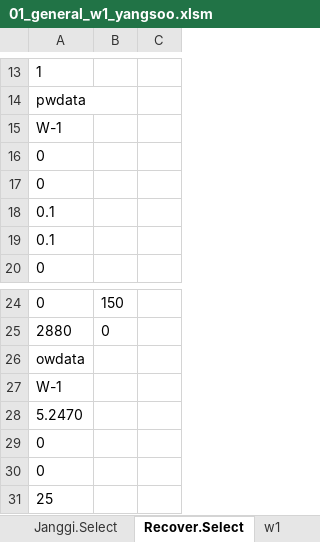
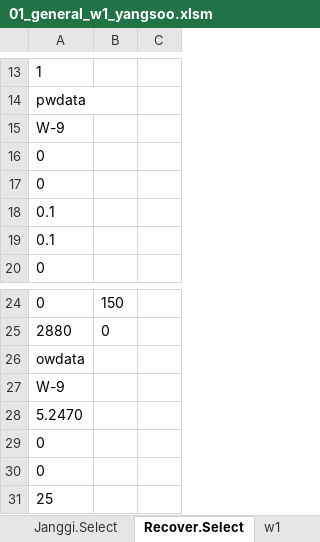
Before and after one commit to VB6Hobbyst7/02_Excel, an Excel workbook: 07_LandSlide/07_양수시험/01_general_w1_yangsoo.xlsm, sheet Recover.Select, drawn as a sheet; only a part is shown, gaps mark what is left out; values as stored, in another font and other column widths than the file's, no borders; charts and pictures not drawn; the diff names each change by its address in the sheet, - before the commit and + after, or states it on an @@ line.

```diff
--- a/07_LandSlide/07_양수시험/01_general_w1_yangsoo.xlsm (sheet Recover.Select)
+++ b/07_LandSlide/07_양수시험/01_general_w1_yangsoo.xlsm (sheet Recover.Select)
-A15: W-1
+A15: W-9
-A27: W-1
+A27: W-9
```
Also changed, not shown: sheet w1, sheet Janggi.Select, sheet Step.Select, sheet Input, sheet SkinFactor, sheet StepTest, 1 more sheet, charts or pictures, 2 other files.
